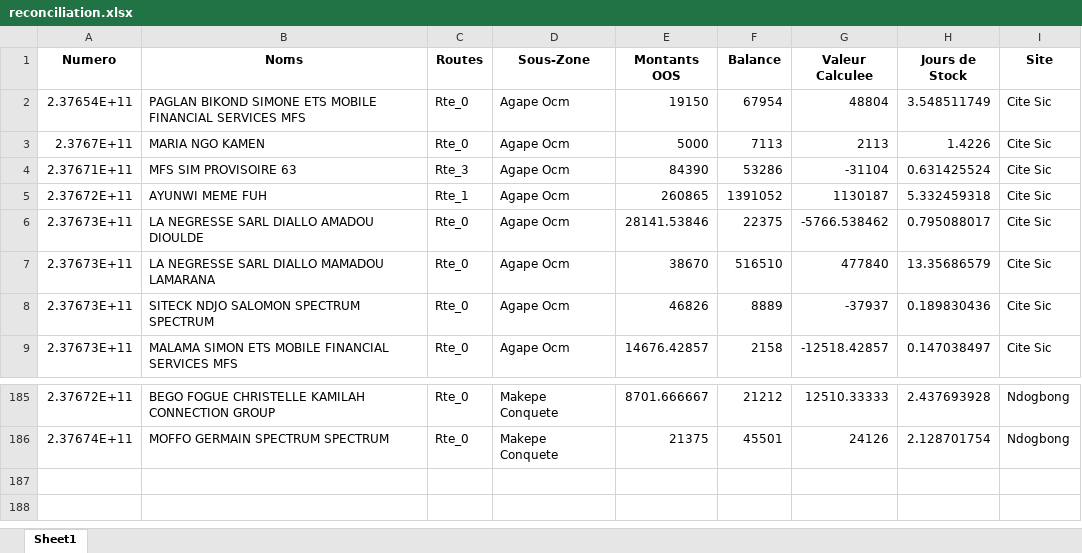
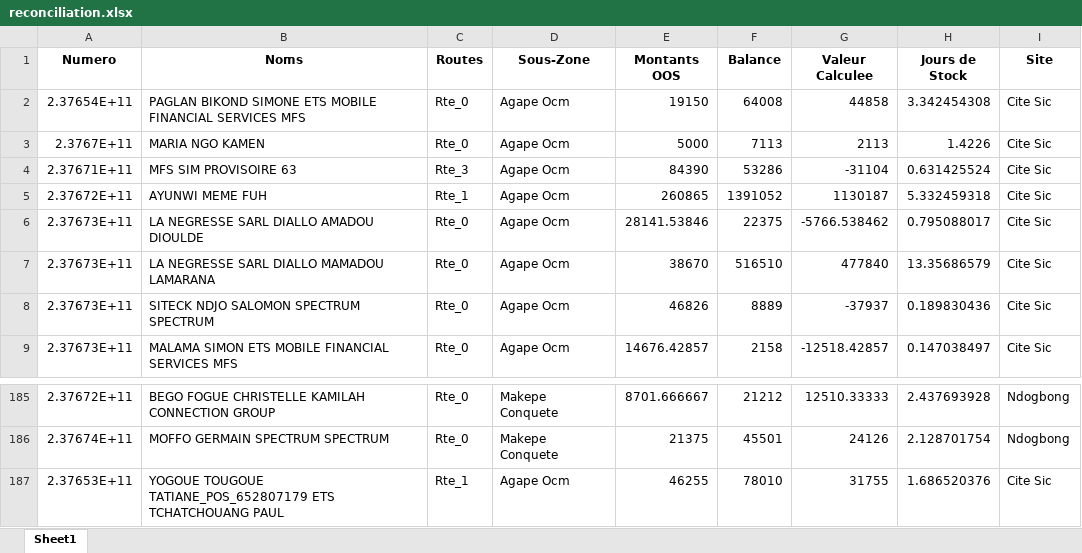
Before and after one commit to susanobi94-beep/stock-mfs-dashboard, an Excel workbook: reconciliation.xlsx, sheet Sheet1, drawn as a sheet; only a part is shown, gaps mark what is left out; values as stored, in another font and other column widths than the file's, no borders; the diff covers the shown part only; the diff names each change by its address in the sheet, - before the commit and + after, or states it on an @@ line.

```diff
--- a/reconciliation.xlsx (sheet Sheet1)
+++ b/reconciliation.xlsx (sheet Sheet1)
-F2 (Balance): 67954
+F2 (Balance): 64008
-G2 (Valeur Calculee): 48804
+G2 (Valeur Calculee): 44858
-H2 (Jours de Stock): 3.548511749
+H2 (Jours de Stock): 3.342454308
+row 187: 2.37653E+11 | YOGOUE TOUGOUE TATIANE_POS_652807179 ETS TCHATCHOUANG PAUL | Rte_1 | Agape Ocm | 46255 | 78010 | 31755 | 1.686520376 | Cite Sic
```
Also changed, not shown: 27 edited cells elsewhere in this sheet, summary.xlsx, 11 other files.
